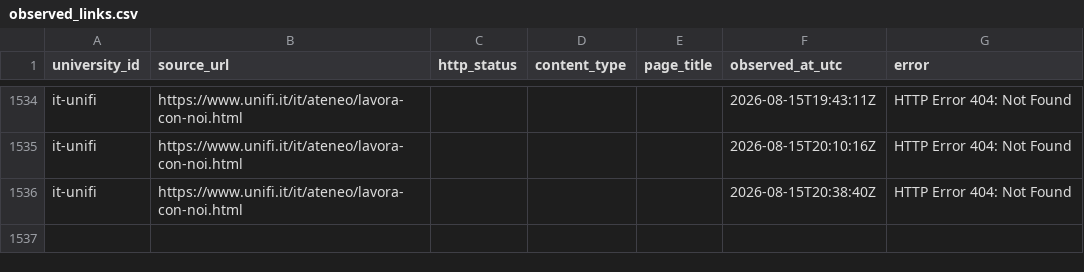
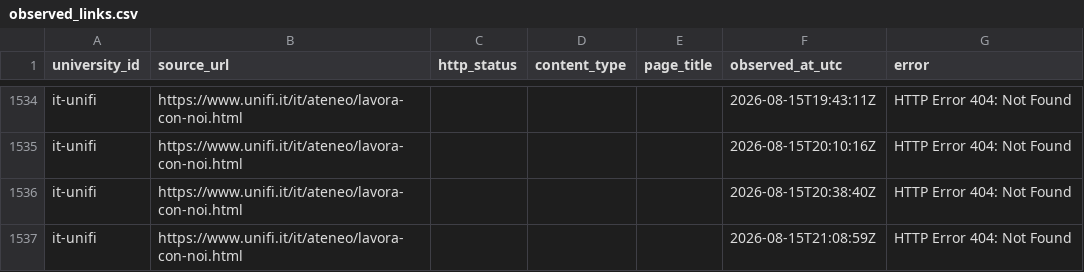
Before and after one commit to colazeta/atlante_dei_concorsi, a CSV file: docs/executions/approved-source-inventories/it-unifi/observed_links.csv, drawn as a sheet; only a part is shown, gaps mark what is left out.

```diff
--- a/docs/executions/approved-source-inventories/it-unifi/observed_links.csv
+++ b/docs/executions/approved-source-inventories/it-unifi/observed_links.csv
@@ -1536 +1536,2 @@ it-unifi,https://www.unifi.it/it/ateneo/lavora-con-noi.html,,,,2026-08-15T20:10:
 it-unifi,https://www.unifi.it/it/ateneo/lavora-con-noi.html,,,,2026-08-15T20:38:40Z,HTTP Error 404: Not Found
+it-unifi,https://www.unifi.it/it/ateneo/lavora-con-noi.html,,,,2026-08-15T21:08:59Z,HTTP Error 404: Not Found
```
Also changed, not shown: docs/executions/approved-source-inventories/it-unimi/observed_links.csv, docs/executions/approved-source-inventories/it-unina/observed_links.csv, 19 other files.
